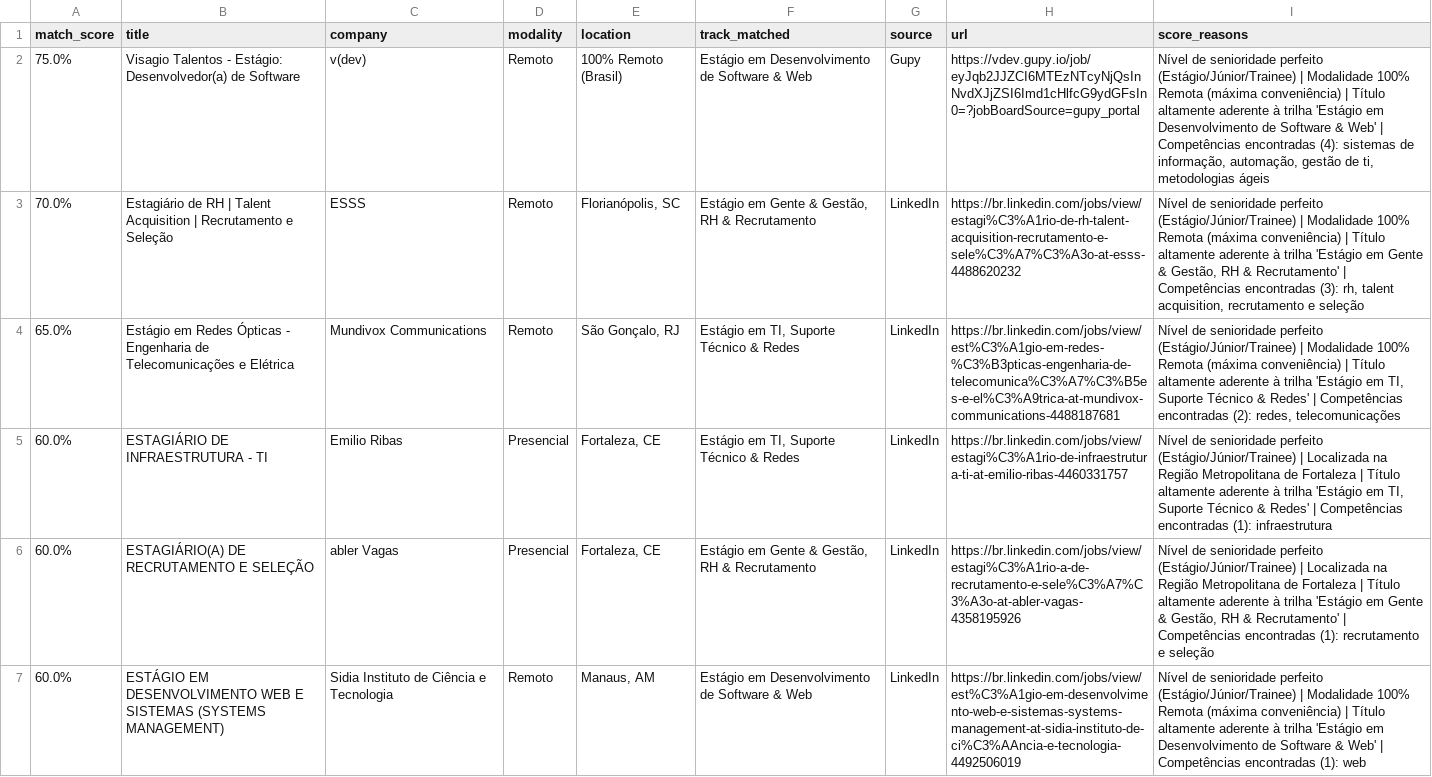
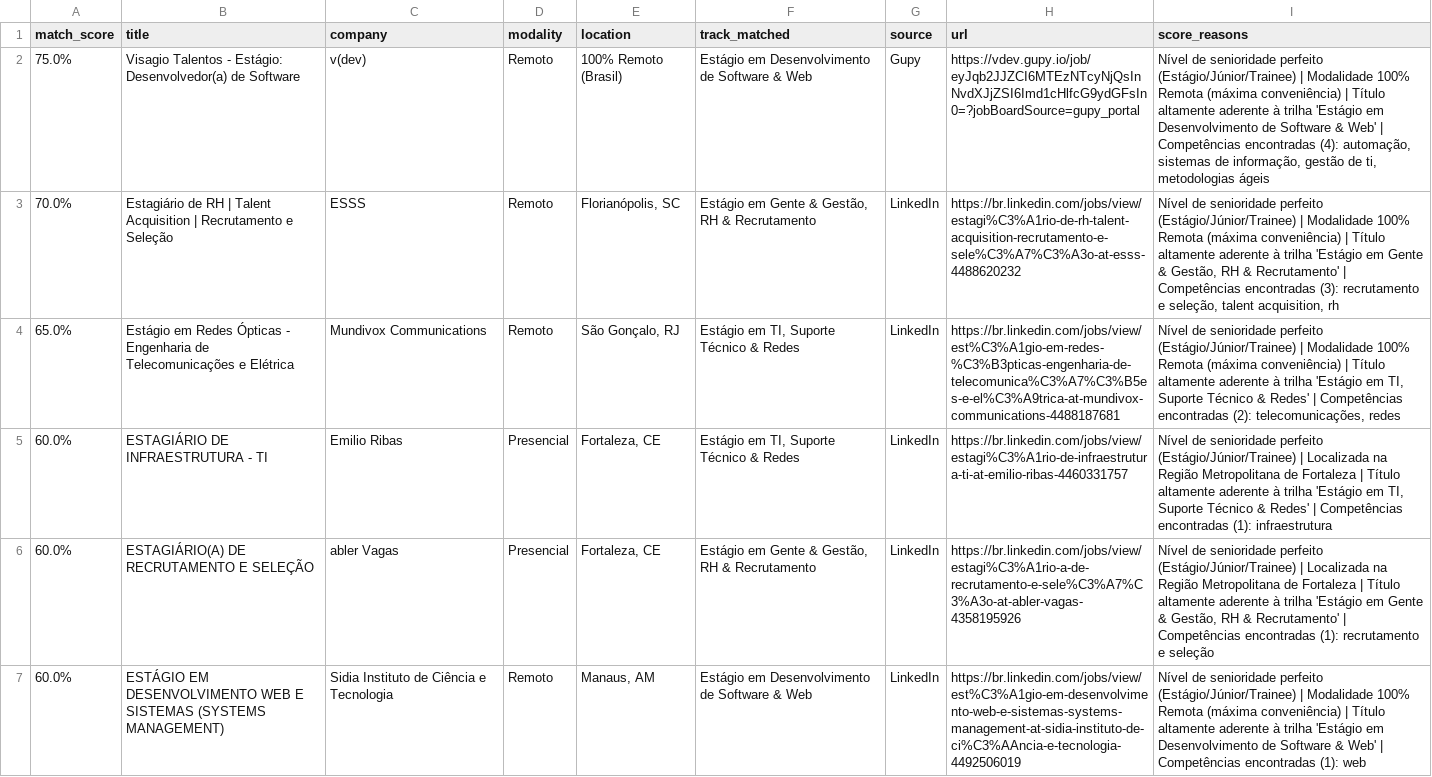
Before and after one commit to Loogan23/LoganJobRadar, a CSV file: output/vagas_compativeis.csv, drawn as a sheet; only a part is shown; the diff covers the shown part only.

```diff
--- a/output/vagas_compativeis.csv
+++ b/output/vagas_compativeis.csv
@@ -1,5 +1,5 @@
 match_score,title,company,modality,location,track_matched,source,url,score_reasons
-75.0%,Visagio Talentos - Estágio: Desenvolvedor(a) de Software,v(dev),Remoto,100% Remoto (Brasil),Estágio em Desenvolvimento de Software & Web,Gupy,https://vdev.gupy.io/job/eyJqb2JJZCI6MTEzNTcyNjQsInNvdXJjZSI6Imd1cHlfcG9ydGFsIn0=?jobBoardSource=gupy_portal,"Nível de senioridade perfeito (Estágio/Júnior/Trainee) | Modalidade 100% Remota (máxima conveniência) | Título altamente aderente à trilha 'Estágio em Desenvolvimento de Software & Web' | Competências encontradas (4): sistemas de informação, automação, gestão de ti, metodologias ágeis"
-70.0%,Estagiário de RH | Talent Acquisition | Recrutamento e Seleção,ESSS,Remoto,"Florianópolis, SC","Estágio em Gente & Gestão, RH & Recrutamento",LinkedIn,https://br.linkedin.com/jobs/view/estagi%C3%A1rio-de-rh-talent-acquisition-recrutamento-e-sele%C3%A7%C3%A3o-at-esss-4488620232,"Nível de senioridade perfeito (Estágio/Júnior/Trainee) | Modalidade 100% Remota (máxima conveniência) | Título altamente aderente à trilha 'Estágio em Gente & Gestão, RH & Recrutamento' | Competências encontradas (3): rh, talent acquisition, recrutamento e seleção"
-65.0%,Estágio em Redes Ópticas - Engenharia de Telecomunicações e Elétrica,Mundivox Communications,Remoto,"São Gonçalo, RJ","Estágio em TI, Suporte Técnico & Redes",LinkedIn,https://br.linkedin.com/jobs/view/est%C3%A1gio-em-redes-%C3%B3pticas-engenharia-de-telecomunica%C3%A7%C3%B5es-e-el%C3%A9trica-at-mundivox-communications-4488187681,"Nível de senioridade perfeito (Estágio/Júnior/Trainee) | Modalidade 100% Remota (máxima conveniência) | Título altamente aderente à trilha 'Estágio em TI, Suporte Técnico & Redes' | Competências encontradas (2): redes, telecomunicações"
+75.0%,Visagio Talentos - Estágio: Desenvolvedor(a) de Software,v(dev),Remoto,100% Remoto (Brasil),Estágio em Desenvolvimento de Software & Web,Gupy,https://vdev.gupy.io/job/eyJqb2JJZCI6MTEzNTcyNjQsInNvdXJjZSI6Imd1cHlfcG9ydGFsIn0=?jobBoardSource=gupy_portal,"Nível de senioridade perfeito (Estágio/Júnior/Trainee) | Modalidade 100% Remota (máxima conveniência) | Título altamente aderente à trilha 'Estágio em Desenvolvimento de Software & Web' | Competências encontradas (4): automação, sistemas de informação, gestão de ti, metodologias ágeis"
+70.0%,Estagiário de RH | Talent Acquisition | Recrutamento e Seleção,ESSS,Remoto,"Florianópolis, SC","Estágio em Gente & Gestão, RH & Recrutamento",LinkedIn,https://br.linkedin.com/jobs/view/estagi%C3%A1rio-de-rh-talent-acquisition-recrutamento-e-sele%C3%A7%C3%A3o-at-esss-4488620232,"Nível de senioridade perfeito (Estágio/Júnior/Trainee) | Modalidade 100% Remota (máxima conveniência) | Título altamente aderente à trilha 'Estágio em Gente & Gestão, RH & Recrutamento' | Competências encontradas (3): recrutamento e seleção, talent acquisition, rh"
+65.0%,Estágio em Redes Ópticas - Engenharia de Telecomunicações e Elétrica,Mundivox Communications,Remoto,"São Gonçalo, RJ","Estágio em TI, Suporte Técnico & Redes",LinkedIn,https://br.linkedin.com/jobs/view/est%C3%A1gio-em-redes-%C3%B3pticas-engenharia-de-telecomunica%C3%A7%C3%B5es-e-el%C3%A9trica-at-mundivox-communications-4488187681,"Nível de senioridade perfeito (Estágio/Júnior/Trainee) | Modalidade 100% Remota (máxima conveniência) | Título altamente aderente à trilha 'Estágio em TI, Suporte Técnico & Redes' | Competências encontradas (2): telecomunicações, redes"
 60.0%,ESTAGIÁRIO DE INFRAESTRUTURA - TI,Emilio Ribas,Presencial,"Fortaleza, CE","Estágio em TI, Suporte Técnico & Redes",LinkedIn,https://br.linkedin.com/jobs/view/estagi%C3%A1rio-de-infraestrutura-ti-at-emilio-ribas-4460331757,"Nível de senioridade perfeito (Estágio/Júnior/Trainee) | Localizada na Região Metropolitana de Fortaleza | Título altamente aderente à trilha 'Estágio em TI, Suporte Técnico & Redes' | Competências encontradas (1): infraestrutura"
```
Also changed, not shown: 5 added rows, 12 removed rows, 1 moved row and 3 edited cells elsewhere in this file, 1 other file.
